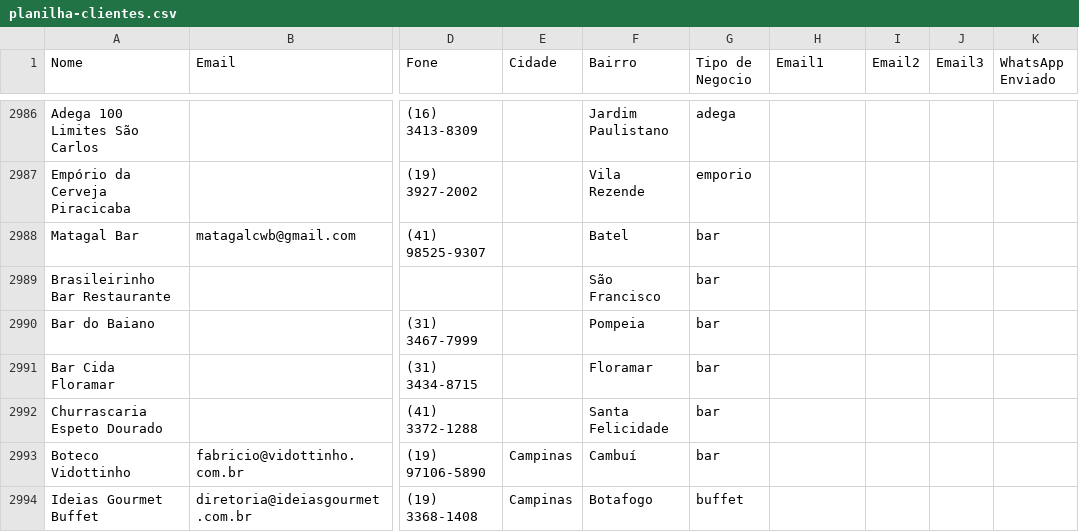
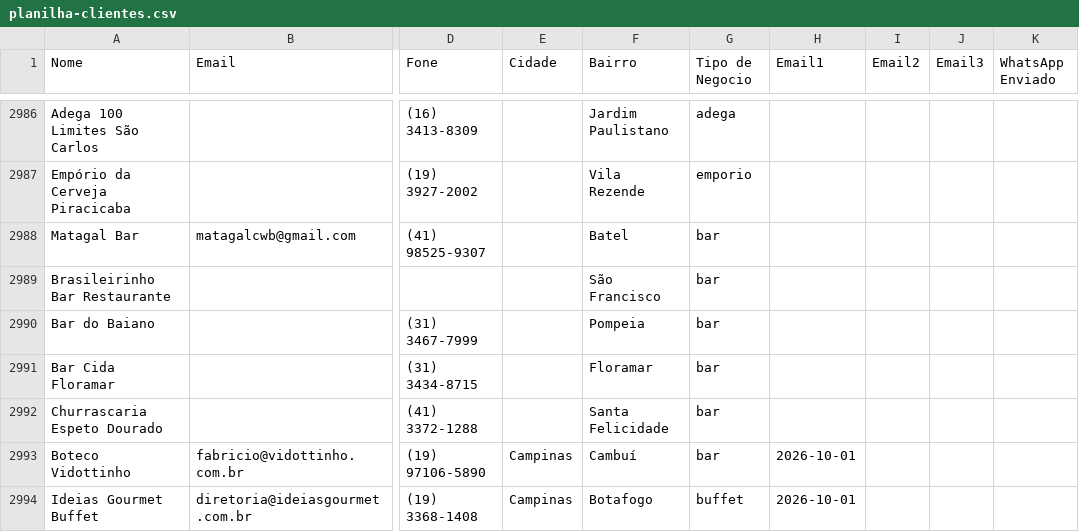
Before and after one commit to gustavorotatori-svg/Pindorama, a CSV file: planilha-clientes.csv, drawn as a sheet; only a part is shown, gaps mark what is left out; the diff names each change by its address in the sheet, - before the commit and + after, or states it on an @@ line.

```diff
--- a/planilha-clientes.csv
+++ b/planilha-clientes.csv
-H2993:H2994 (Email1): (empty)
+H2993:H2994 (Email1): 2026-10-01
```
Also changed, not shown: 2 other files.
